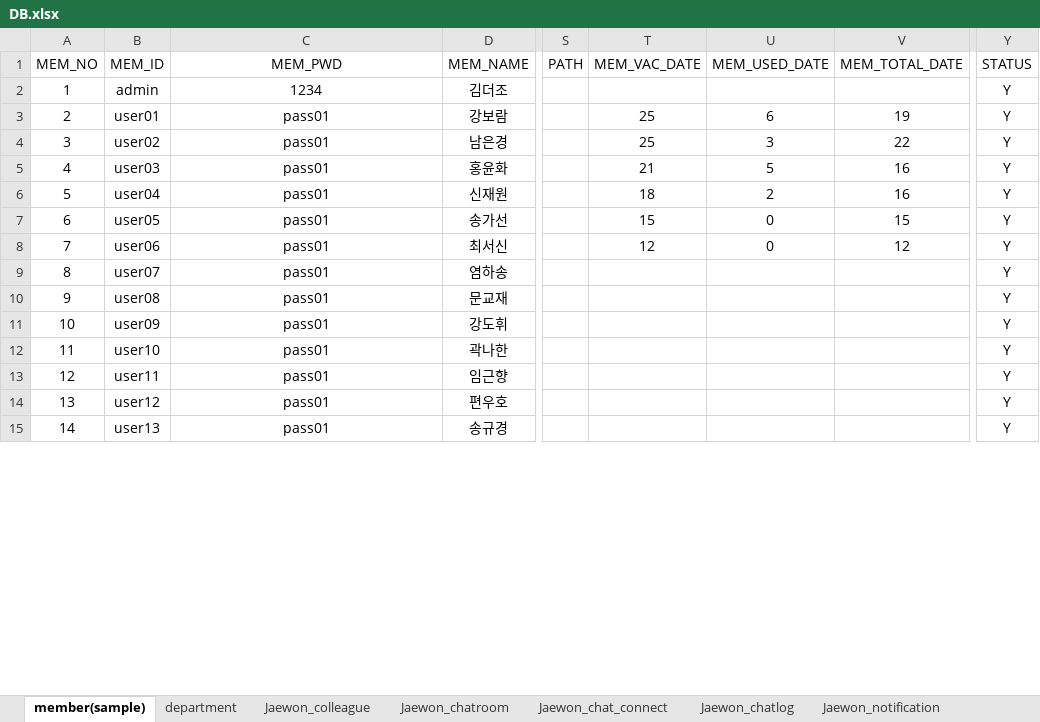
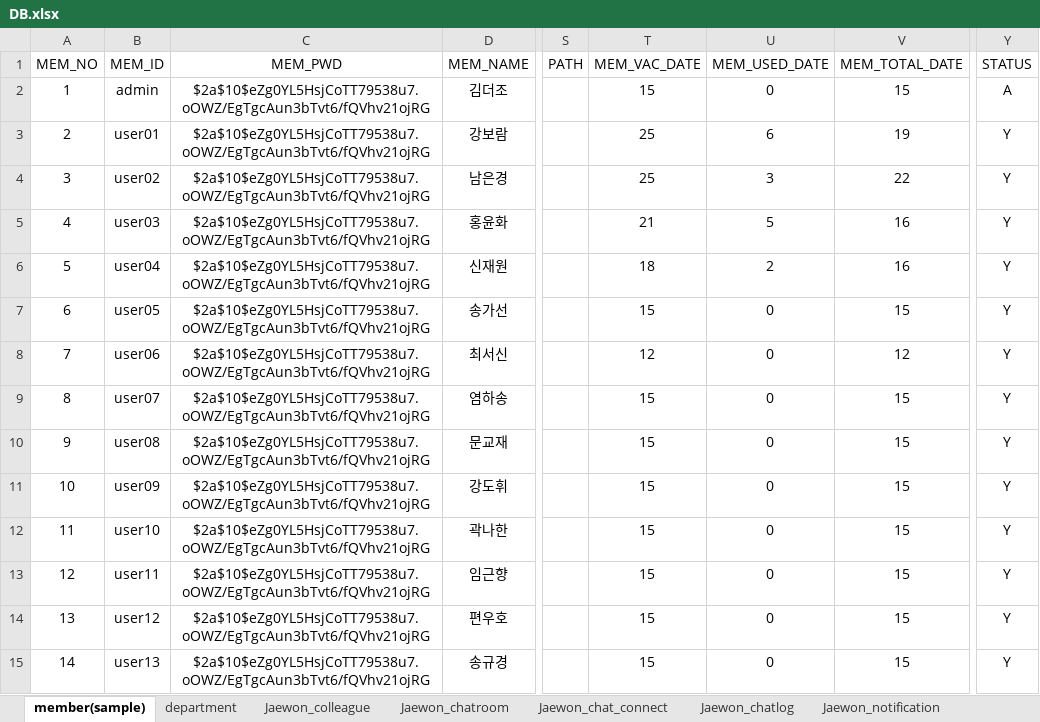
Before and after one commit to naldPark/thezo, an Excel workbook: DB.xlsx, sheet member(sample), drawn as a sheet; only a part is shown, gaps mark what is left out; values as stored, in another font and other column widths than the file's, no borders; the diff covers the shown part only; the diff names each change by its address in the sheet, - before the commit and + after, or states it on an @@ line.

```diff
--- a/DB.xlsx (sheet member(sample))
+++ b/DB.xlsx (sheet member(sample))
-C2 (MEM_PWD): 1234
+C2 (MEM_PWD): $2a$10$eZg0YL5HsjCoTT79538u7.oOWZ/EgTgcAun3bTvt6/fQVhv21ojRG
-T2 (MEM_VAC_DATE): (empty)
+T2 (MEM_VAC_DATE): 15
-U2 (MEM_USED_DATE): (empty)
+U2 (MEM_USED_DATE): 0
-V2 (MEM_TOTAL_DATE): (empty)
+V2 (MEM_TOTAL_DATE): 15
-Y2 (STATUS): Y
+Y2 (STATUS): A
-C3:C15 (MEM_PWD): pass01
+C3:C15 (MEM_PWD): $2a$10$eZg0YL5HsjCoTT79538u7.oOWZ/EgTgcAun3bTvt6/fQVhv21ojRG
-T9:T15 (MEM_VAC_DATE): (empty)
+T9:T15 (MEM_VAC_DATE): 15
-U9:U15 (MEM_USED_DATE): (empty)
+U9:U15 (MEM_USED_DATE): 0
-V9:V15 (MEM_TOTAL_DATE): (empty)
+V9:V15 (MEM_TOTAL_DATE): 15
```
Also changed, not shown: 232 edited cells elsewhere in this sheet, 19 other files.
